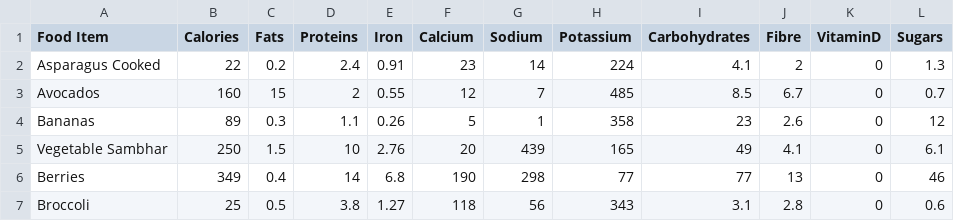
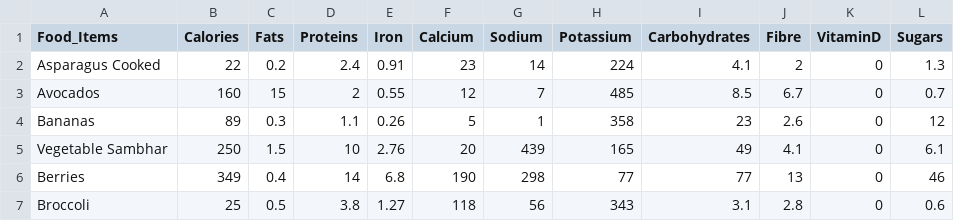
Before and after one commit to SmashSidak-1508/final-year-ML, a CSV file: food.csv, drawn as a sheet; only a part is shown.

Commit message:
corrected

```diff
--- a/food.csv
+++ b/food.csv
@@ -1,2 +1,2 @@
-Food Item,Calories,Fats,Proteins,Iron,Calcium,Sodium,Potassium,Carbohydrates,Fibre,VitaminD,Sugars
+Food_Items,Calories,Fats,Proteins,Iron,Calcium,Sodium,Potassium,Carbohydrates,Fibre,VitaminD,Sugars
 Asparagus Cooked,22,0.2,2.4,0.91,23,14,224,4.1,2,0,1.3
```
